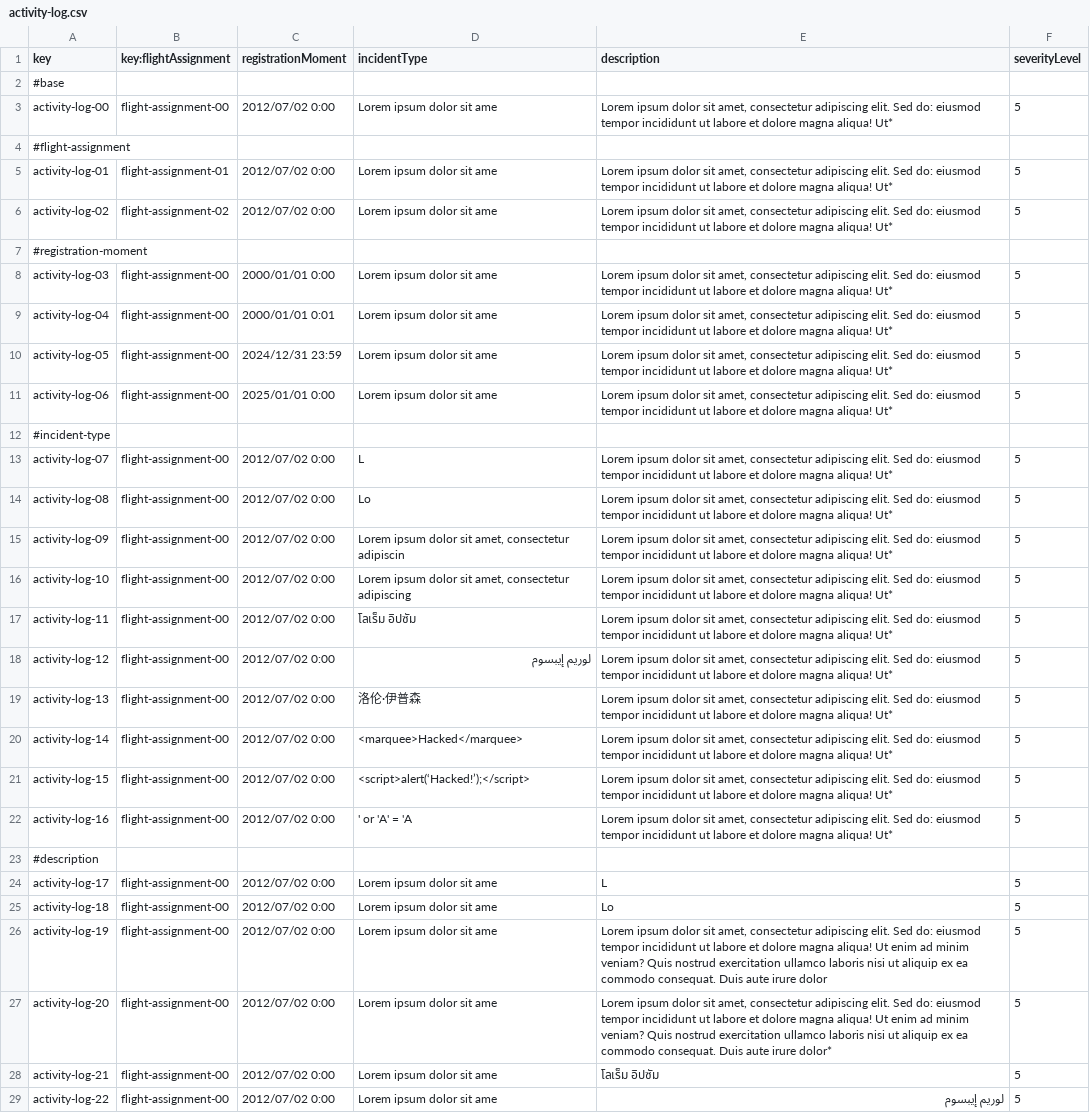
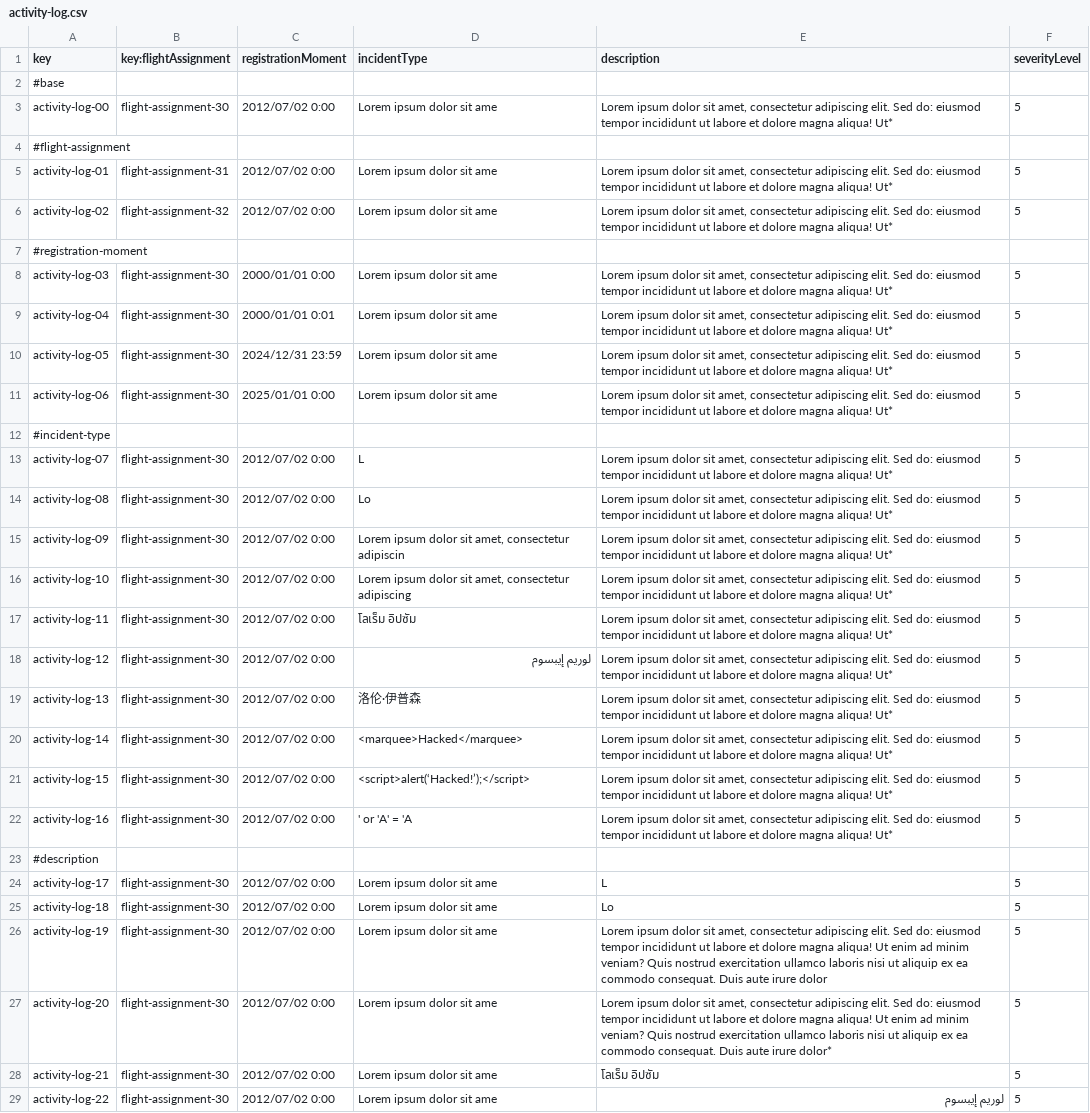
Before and after one commit to DP2-C1-063/Acme-ANS-D04, a CSV file: src/main/resources/WEB-INF/data/sample/activity-log.csv, drawn as a sheet; only a part is shown; the diff covers the shown part only; the diff names each change by its address in the sheet, - before the commit and + after, or states it on an @@ line.

```diff
--- a/src/main/resources/WEB-INF/data/sample/activity-log.csv
+++ b/src/main/resources/WEB-INF/data/sample/activity-log.csv
-B3 (key:flightAssignment): flight-assignment-00
+B3 (key:flightAssignment): flight-assignment-30
-B5 (key:flightAssignment): flight-assignment-01
+B5 (key:flightAssignment): flight-assignment-31
-B6 (key:flightAssignment): flight-assignment-02
+B6 (key:flightAssignment): flight-assignment-32
-B8:B11 (key:flightAssignment): flight-assignment-00
+B8:B11 (key:flightAssignment): flight-assignment-30
-B13:B22 (key:flightAssignment): flight-assignment-00
+B13:B22 (key:flightAssignment): flight-assignment-30
-B24:B29 (key:flightAssignment): flight-assignment-00
+B24:B29 (key:flightAssignment): flight-assignment-30
```
Also changed, not shown: 2 added rows and 8 edited cells elsewhere in this file, src/main/resources/WEB-INF/data/sample/flight-assignment.csv, 16 other files.
